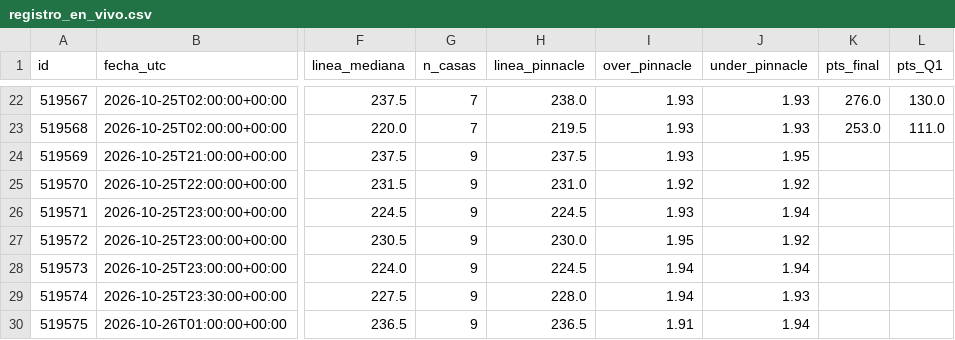
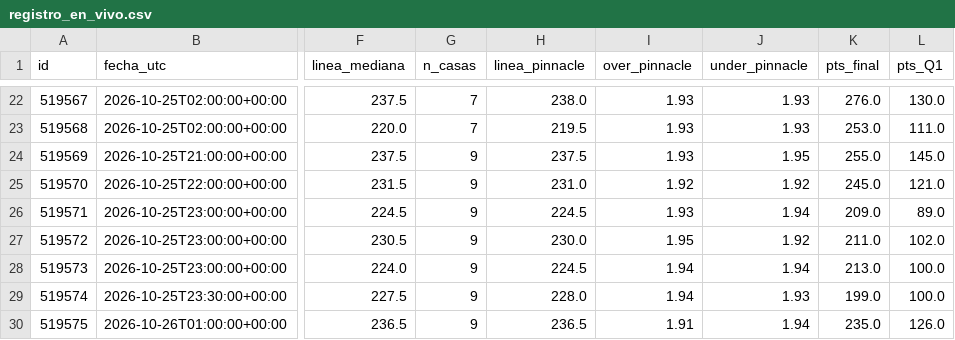
Before and after one commit to perezjohnny959-collab/registro-nba, a CSV file: registro_en_vivo.csv, drawn as a sheet; only a part is shown, gaps mark what is left out; the diff names each change by its address in the sheet, - before the commit and + after, or states it on an @@ line.

Commit message:
Actualizar registro

```diff
--- a/registro_en_vivo.csv
+++ b/registro_en_vivo.csv
-K24 (pts_final): (empty)
+K24 (pts_final): 255.0
-L24 (pts_Q1): (empty)
+L24 (pts_Q1): 145.0
-K25 (pts_final): (empty)
+K25 (pts_final): 245.0
-L25 (pts_Q1): (empty)
+L25 (pts_Q1): 121.0
-K26 (pts_final): (empty)
+K26 (pts_final): 209.0
-L26 (pts_Q1): (empty)
+L26 (pts_Q1): 89.0
-K27 (pts_final): (empty)
+K27 (pts_final): 211.0
-L27 (pts_Q1): (empty)
+L27 (pts_Q1): 102.0
-K28 (pts_final): (empty)
+K28 (pts_final): 213.0
-L28:L29 (pts_Q1): (empty)
+L28:L29 (pts_Q1): 100.0
-K29 (pts_final): (empty)
+K29 (pts_final): 199.0
-K30 (pts_final): (empty)
+K30 (pts_final): 235.0
-L30 (pts_Q1): (empty)
+L30 (pts_Q1): 126.0
```
